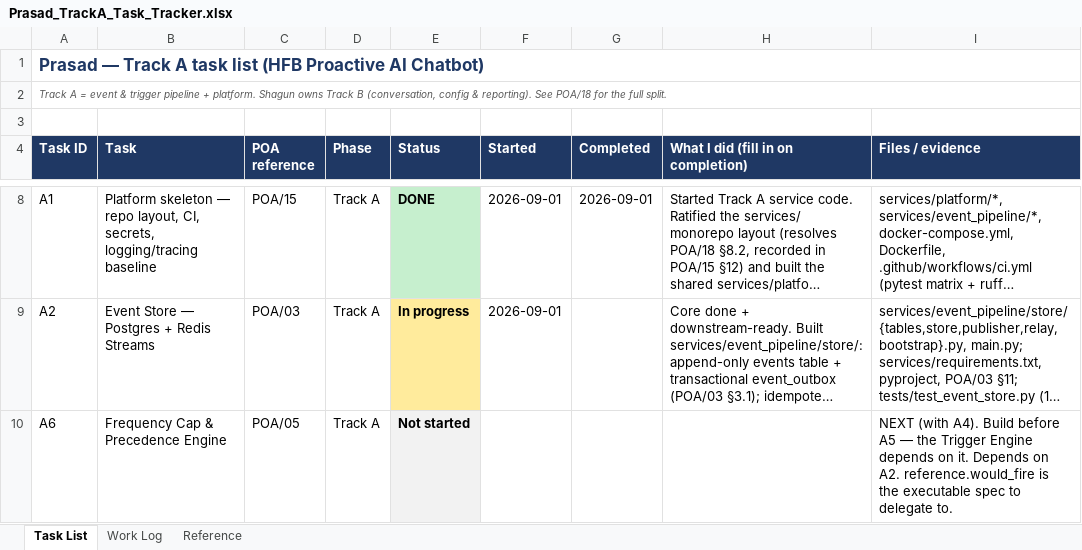
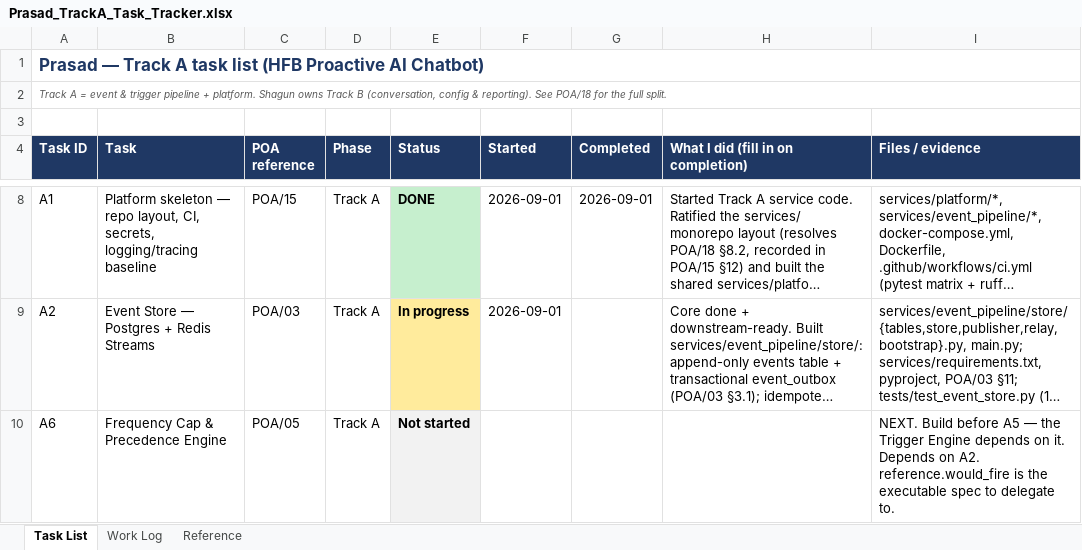
Before and after one commit to prasad-afk-prog/Hertz-SME-Chatbot, an Excel workbook: Docs/Prasad_TrackA_Task_Tracker.xlsx, sheet Task List, drawn as a sheet; only a part is shown, gaps mark what is left out; long unchanged cells end in …; values as stored, in another font and other column widths than the file's, no borders; the diff covers the shown part only; the diff names each change by its address in the sheet, - before the commit and + after, or states it on an @@ line.

```diff
--- a/Docs/Prasad_TrackA_Task_Tracker.xlsx (sheet Task List)
+++ b/Docs/Prasad_TrackA_Task_Tracker.xlsx (sheet Task List)
-I10 (Files / evidence): NEXT (with A4). Build before…
+I10 (Files / evidence): NEXT. Build before…
```
Also changed, not shown: 4 edited cells and cell formats elsewhere in this sheet, sheet Work Log, 1 other file.
